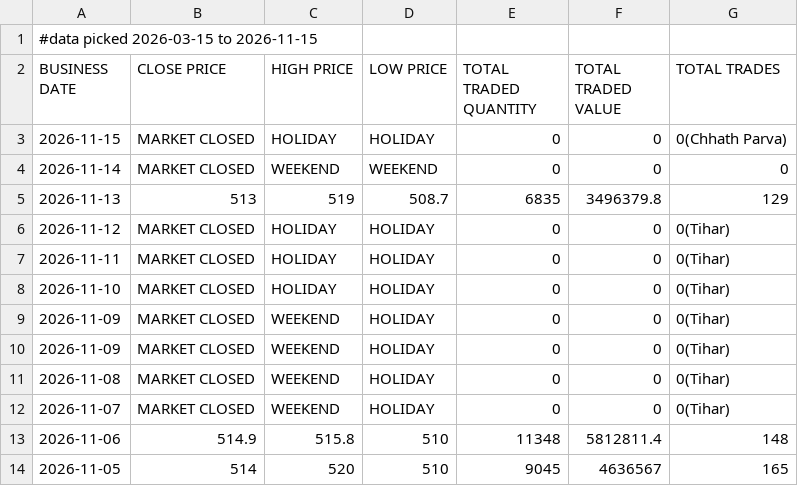
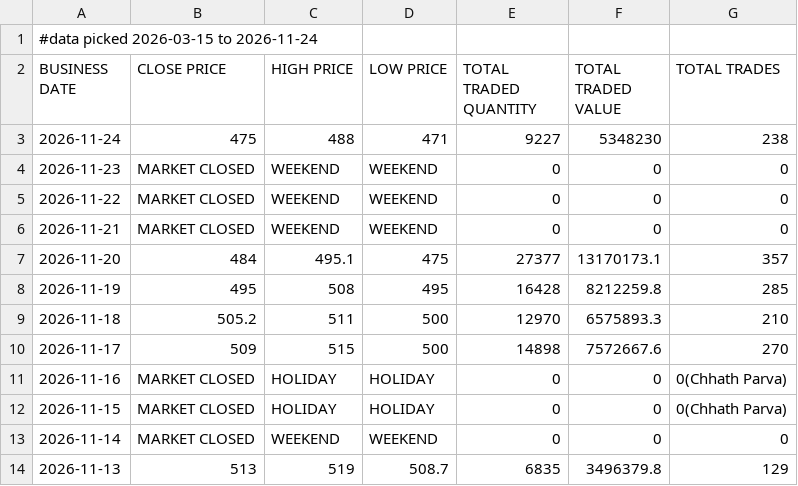
Before and after one commit to sushanttds-jpg/HfIN_Analysis_Using_Python, a CSV file: Stock Trading of Hotel Forest Inn Limited.csv, drawn as a sheet; only a part is shown; the shorter side is filled out with more unchanged rows.

Commit message:
updated
updated

```diff
--- a/Stock Trading of Hotel Forest Inn Limited.csv
+++ b/Stock Trading of Hotel Forest Inn Limited.csv
@@ -1,3 +1,12 @@
-#data picked 2026-03-15 to 2026-11-15
+#data picked 2026-03-15 to 2026-11-24
 BUSINESS DATE,CLOSE PRICE,HIGH PRICE,LOW PRICE,TOTAL TRADED QUANTITY,TOTAL TRADED VALUE,TOTAL TRADES
+2026-11-24,475,488,471,9227,5348230,238
+2026-11-23,MARKET CLOSED,WEEKEND,WEEKEND,0,0,0
+2026-11-22,MARKET CLOSED,WEEKEND,WEEKEND,0,0,0
+2026-11-21,MARKET CLOSED,WEEKEND,WEEKEND,0,0,0
+2026-11-20,484,495.1,475,27377,13170173.1,357
+2026-11-19,495,508,495,16428,8212259.8,285
+2026-11-18,505.2,511,500,12970,6575893.3,210
+2026-11-17,509,515,500,14898,7572667.6,270
+2026-11-16,MARKET CLOSED,HOLIDAY,HOLIDAY,0,0,0(Chhath Parva)
 2026-11-15,MARKET CLOSED,HOLIDAY,HOLIDAY,0,0,0(Chhath Parva)
```
